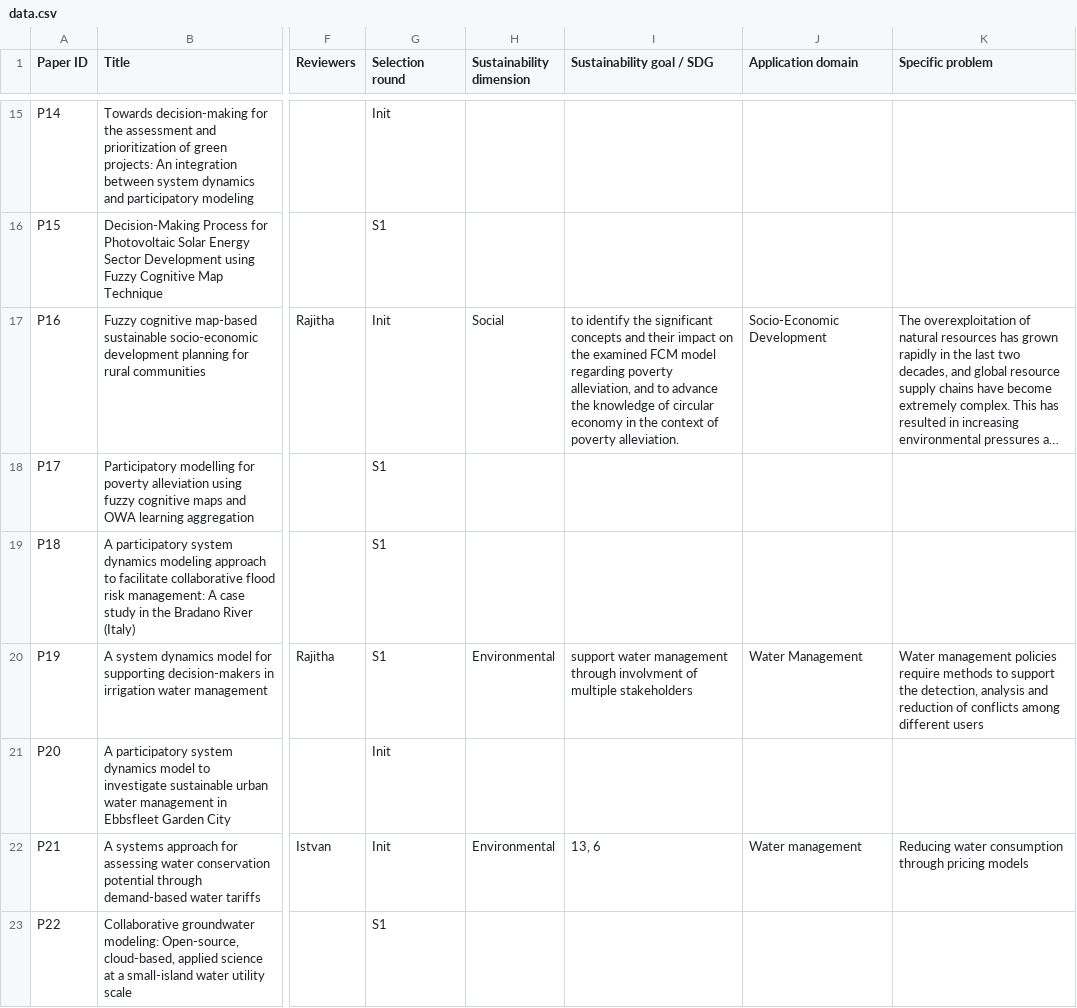
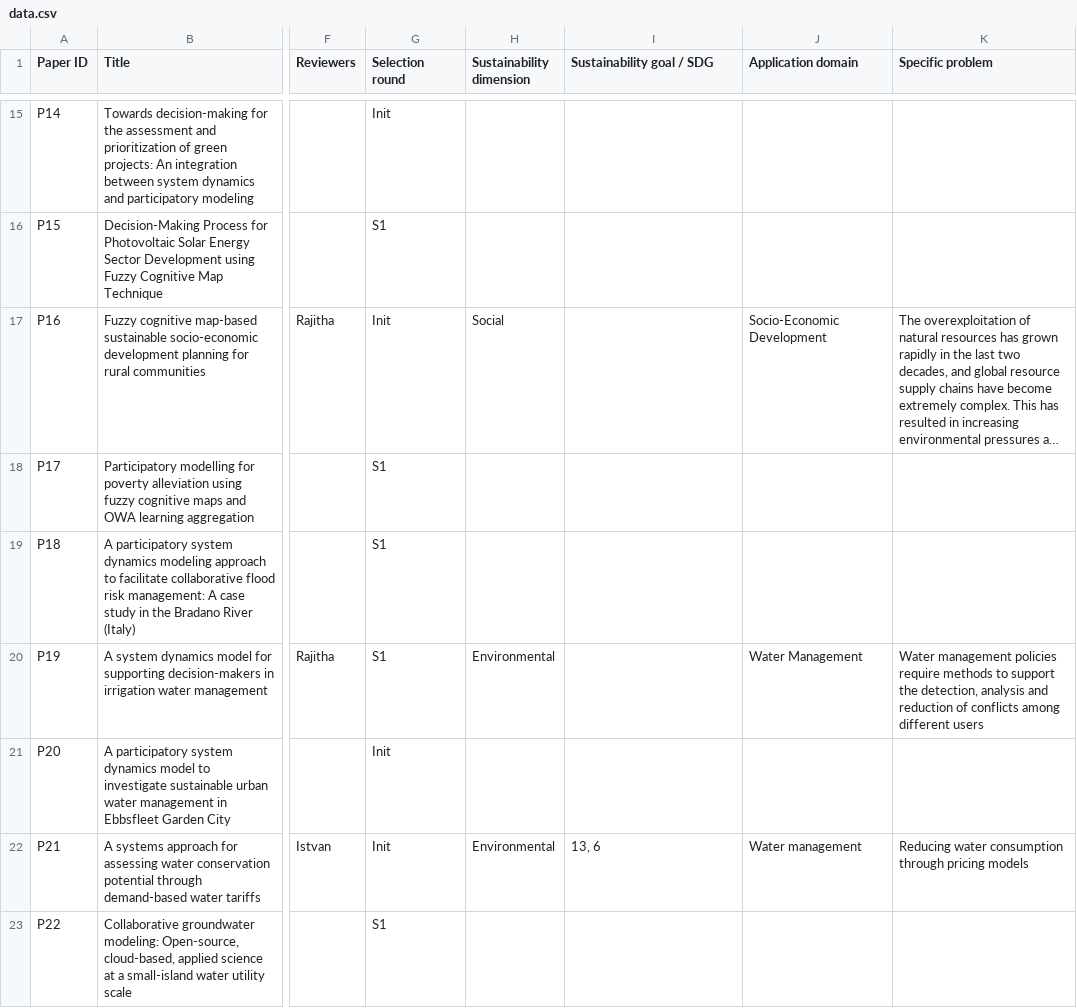
Before and after one commit to ssm-lab/participatory-collaborative-modeling-sustainability-replication-package, a CSV file: data/data.csv, drawn as a sheet; only a part is shown, gaps mark what is left out; long unchanged cells end in …; the diff names each change by its address in the sheet, - before the commit and + after, or states it on an @@ line.

```diff
--- a/data/data.csv
+++ b/data/data.csv
-I17 (Sustainability goal / SDG): to identify the significant concepts and their impact on the examined FCM model regarding poverty alleviation, and to advance the knowledge of circular economy in the context of poverty alleviation.
+I17 (Sustainability goal / SDG): (empty)
-I20 (Sustainability goal / SDG): support water management through involvment of multiple stakeholders
+I20 (Sustainability goal / SDG): (empty)
```
Also changed, not shown: 4 other files.
